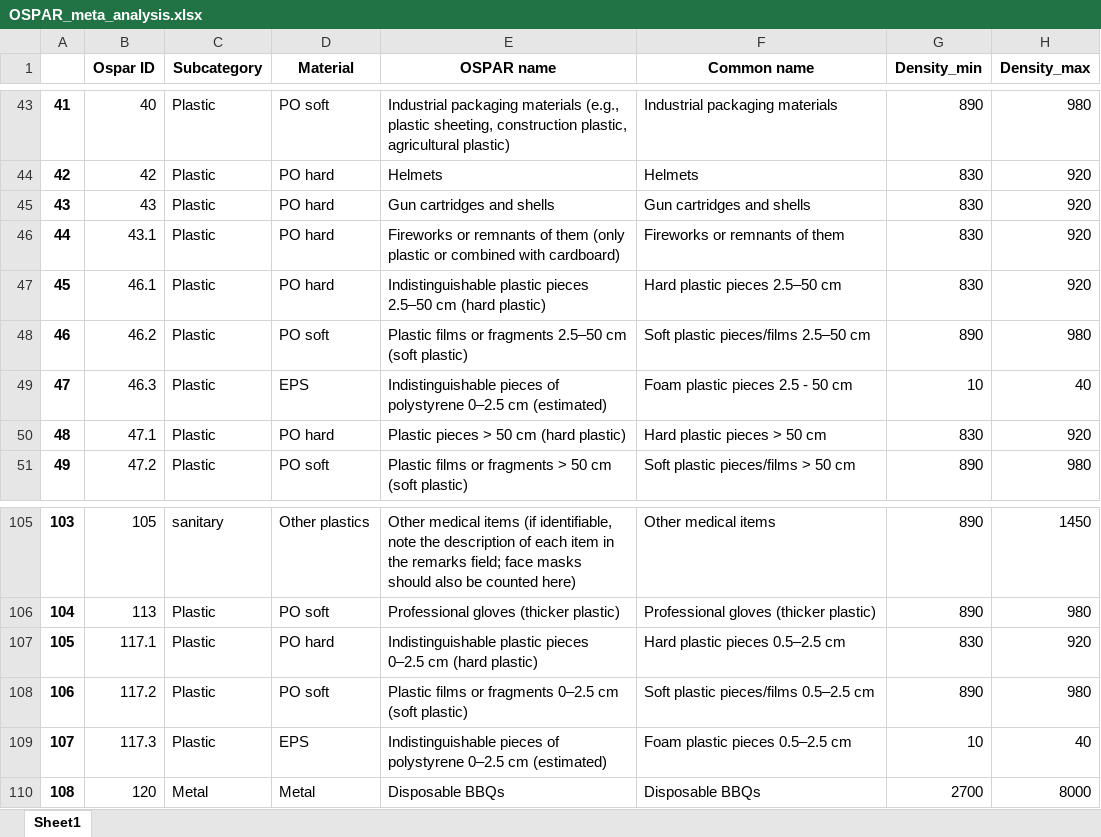
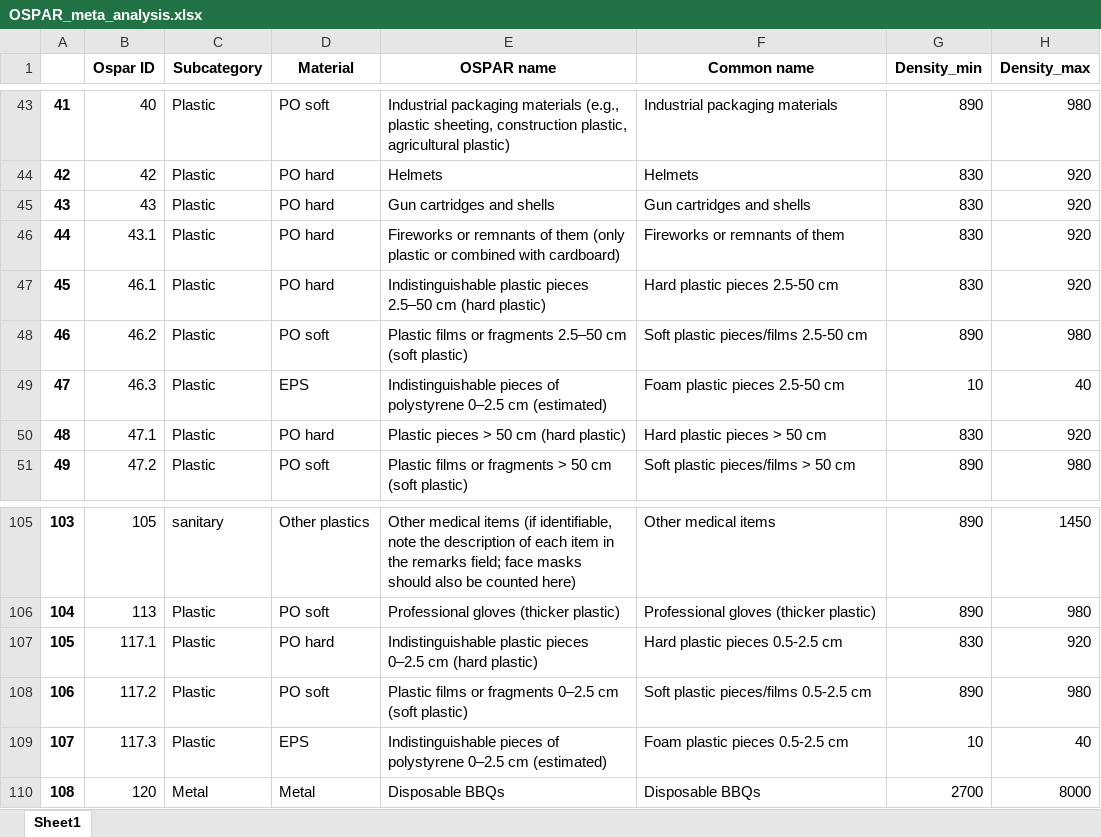
Before and after one commit to JamesLofty/River_OSPAR_Plastics_Dataset, an Excel workbook: OSPAR_meta_analysis.xlsx, sheet Sheet1, drawn as a sheet; only a part is shown, gaps mark what is left out; values as stored, in another font and other column widths than the file's, no borders; the diff names each change by its address in the sheet, - before the commit and + after, or states it on an @@ line.

```diff
--- a/OSPAR_meta_analysis.xlsx (sheet Sheet1)
+++ b/OSPAR_meta_analysis.xlsx (sheet Sheet1)
-F47 (Common name): Hard plastic pieces 2.5–50 cm
+F47 (Common name): Hard plastic pieces 2.5-50 cm
-F48 (Common name): Soft plastic pieces/films 2.5–50 cm
+F48 (Common name): Soft plastic pieces/films 2.5-50 cm
-F49 (Common name): Foam plastic pieces 2.5 - 50 cm
+F49 (Common name): Foam plastic pieces 2.5-50 cm
-F107 (Common name): Hard plastic pieces 0.5–2.5 cm
+F107 (Common name): Hard plastic pieces 0.5-2.5 cm
-F108 (Common name): Soft plastic pieces/films 0.5–2.5 cm
+F108 (Common name): Soft plastic pieces/films 0.5-2.5 cm
-F109 (Common name): Foam plastic pieces 0.5–2.5 cm
+F109 (Common name): Foam plastic pieces 0.5-2.5 cm
```
Also changed, not shown: synthetic_data/top_25_plastics.xlsx, 8 other files.
